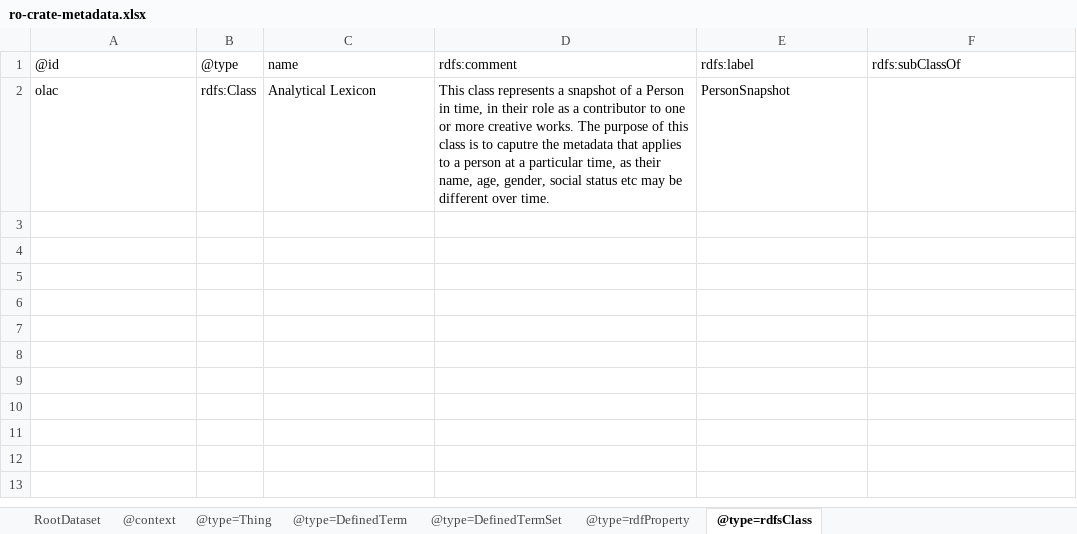
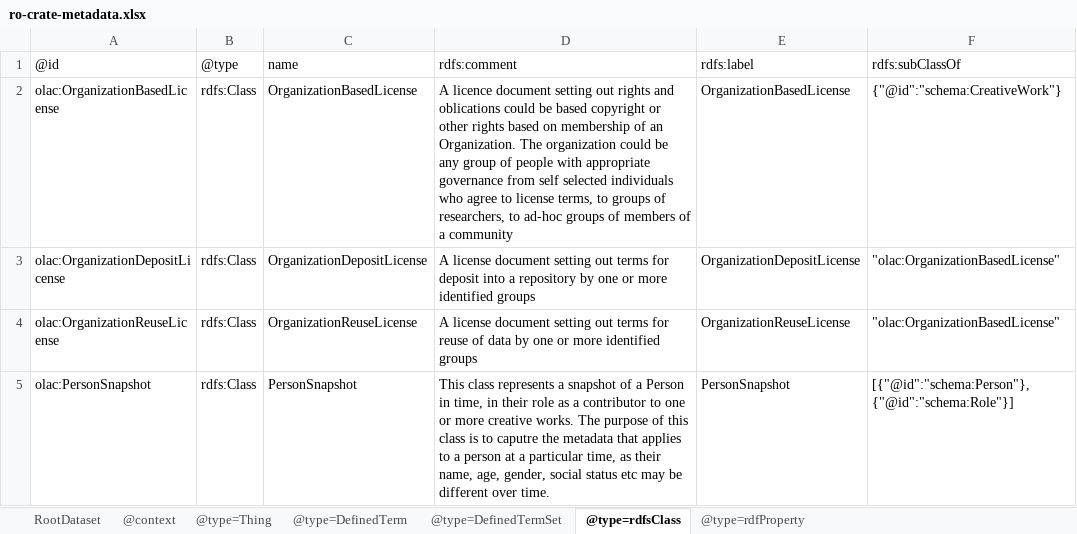
Before and after one commit to Language-Research-Technology/language-data-commons-vocabs, an Excel workbook: ontology/ro-crate-metadata.xlsx, sheet @type=rdfsClass, drawn as a sheet; values as stored, in another font and other column widths than the file's, no borders; addresses are those after the commit; the diff names each change by its address in the sheet, - before the commit and + after, or states it on an @@ line.

Commit message:
Improved layout of markdown file, added licenses and fixed bug with values going missing in spreadsheet

```diff
--- a/ontology/ro-crate-metadata.xlsx (sheet @type=rdfsClass)
+++ b/ontology/ro-crate-metadata.xlsx (sheet @type=rdfsClass)
@@ sheet tab order changed: RootDataset | @context | @type=Thing | @type=DefinedTerm | @type=DefinedTermSet | @type=rdfsClass | @type=rdfProperty @@
+row 2: olac:OrganizationBasedLicense | rdfs:Class | OrganizationBasedLicense | A licence document setting out rights and oblications could be based copyright or other rights based on membership of an Organization. The organization could be any group of people with appropriate governance from self selected individuals who agree to license terms, to groups of researchers, to ad-hoc groups of members of a community | OrganizationBasedLicense | {"@id":"schema:CreativeWork"}
+row 3: olac:OrganizationDepositLicense | rdfs:Class | OrganizationDepositLicense | A license document setting out terms for deposit into a repository by one or more identified groups | OrganizationDepositLicense | "olac:OrganizationBasedLicense"
+row 4: olac:OrganizationReuseLicense | rdfs:Class | OrganizationReuseLicense | A license document setting out terms for reuse of data by one or more identified groups | OrganizationReuseLicense | "olac:OrganizationBasedLicense"
-A5: olac
+A5: olac:PersonSnapshot
-C5: Analytical Lexicon
+C5: PersonSnapshot
-F5: (empty)
+F5: [{"@id":"schema:Person"}, {"@id":"schema:Role"}]
```
Also changed, not shown: sheet @type=rdfProperty, 3 other files.
